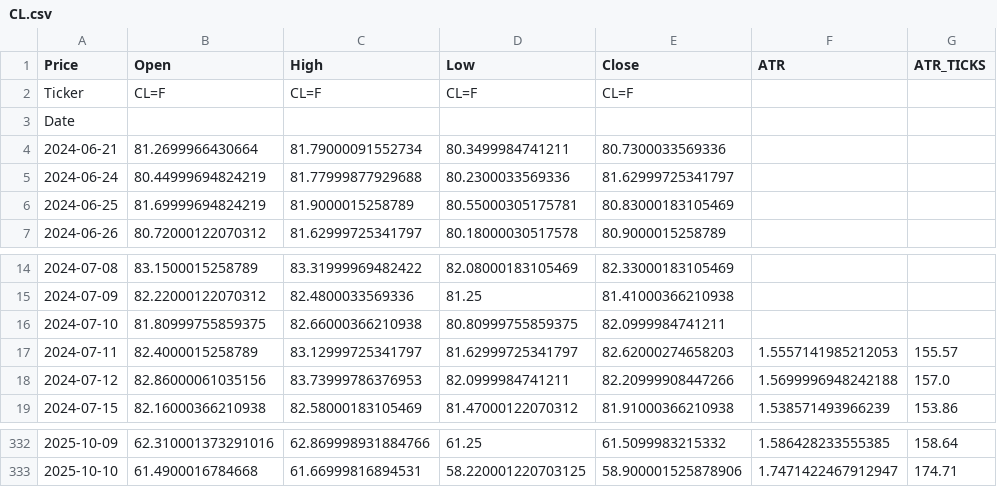
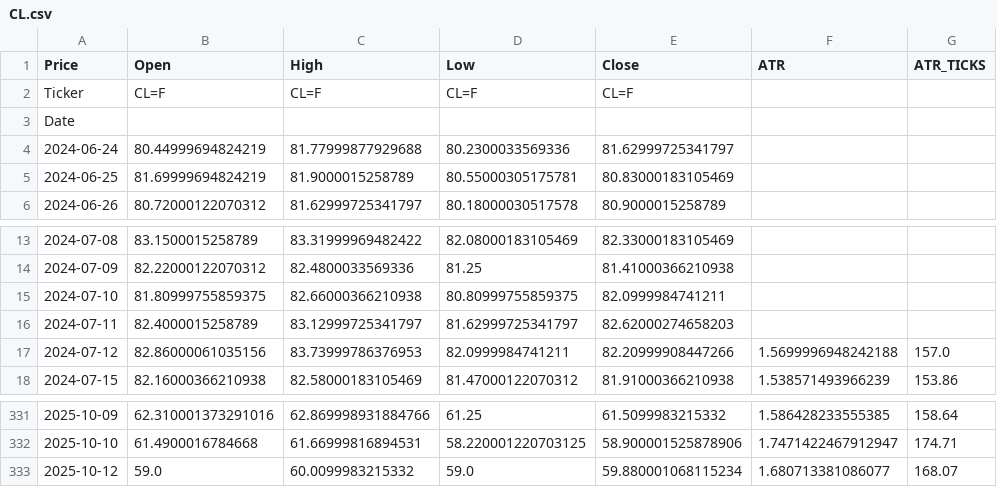
Before and after one commit to tusiklavan13/QuickLot, a CSV file: history/CL.csv, drawn as a sheet; only a part is shown, gaps mark what is left out.

```diff
--- a/history/CL.csv
+++ b/history/CL.csv
@@ -3,3 +3,2 @@ Ticker,CL=F,CL=F,CL=F,CL=F,,
 Date,,,,,,
-2024-06-21,81.2699966430664,81.79000091552734,80.3499984741211,80.7300033569336,,
 2024-06-24,80.44999694824219,81.77999877929688,80.2300033569336,81.62999725341797,,
@@ -16,3 +15,3 @@ Date,,,,,,
 2024-07-10,81.80999755859375,82.66000366210938,80.80999755859375,82.0999984741211,,
-2024-07-11,82.4000015258789,83.12999725341797,81.62999725341797,82.62000274658203,1.5557141985212053,155.57
+2024-07-11,82.4000015258789,83.12999725341797,81.62999725341797,82.62000274658203,,
 2024-07-12,82.86000061035156,83.73999786376953,82.0999984741211,82.20999908447266,1.5699996948242188,157.0
@@ -333 +332,2 @@ Date,,,,,,
 2025-10-10,61.4900016784668,61.66999816894531,58.220001220703125,58.900001525878906,1.7471422467912947,174.71
+2025-10-12,59.0,60.0099983215332,59.0,59.880001068115234,1.680713381086077,168.07
```
Also changed, not shown: history/ES.csv, history/MCL.csv, 16 other files.
